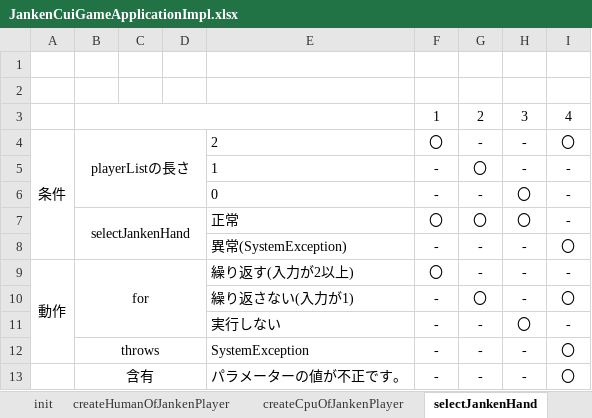
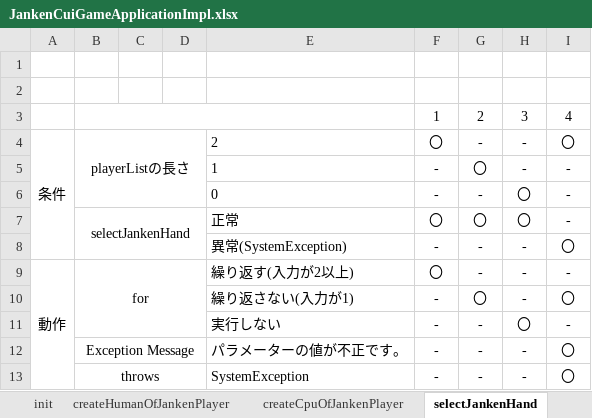
Before and after one commit to n284/test-for-janken-quiz, an Excel workbook: JankenQuizObjectAnsJunit/src/main/resources/JankenCuiGameApplicationImpl.xlsx, sheet selectJankenHand, drawn as a sheet; values as stored, in another font and other column widths than the file's, no borders; removed rows and columns are numbered as before the commit, all else as after; the diff names each change by its address in the sheet, - before the commit and + after, or states it on an @@ line.

```diff
--- a/JankenQuizObjectAnsJunit/src/main/resources/JankenCuiGameApplicationImpl.xlsx (sheet selectJankenHand)
+++ b/JankenQuizObjectAnsJunit/src/main/resources/JankenCuiGameApplicationImpl.xlsx (sheet selectJankenHand)
+row 12:  | Exception Message |  |  | パラメーターの値が不正です。 | - | - | - | 〇
-row 13:  | 含有 |  |  | パラメーターの値が不正です。 | - | - | - | 〇
```
Also changed, not shown: sheet action, sheet judge, sheet viewWinner, sheet hasGameContinue, sheet createHumanOfJankenPlayer, sheet createCpuOfJankenPlayer, 4 more sheets, JankenQuizObjectAnsJunit/bin/JankenCuiGameApplicationImpl.xlsx, 1 other file.
